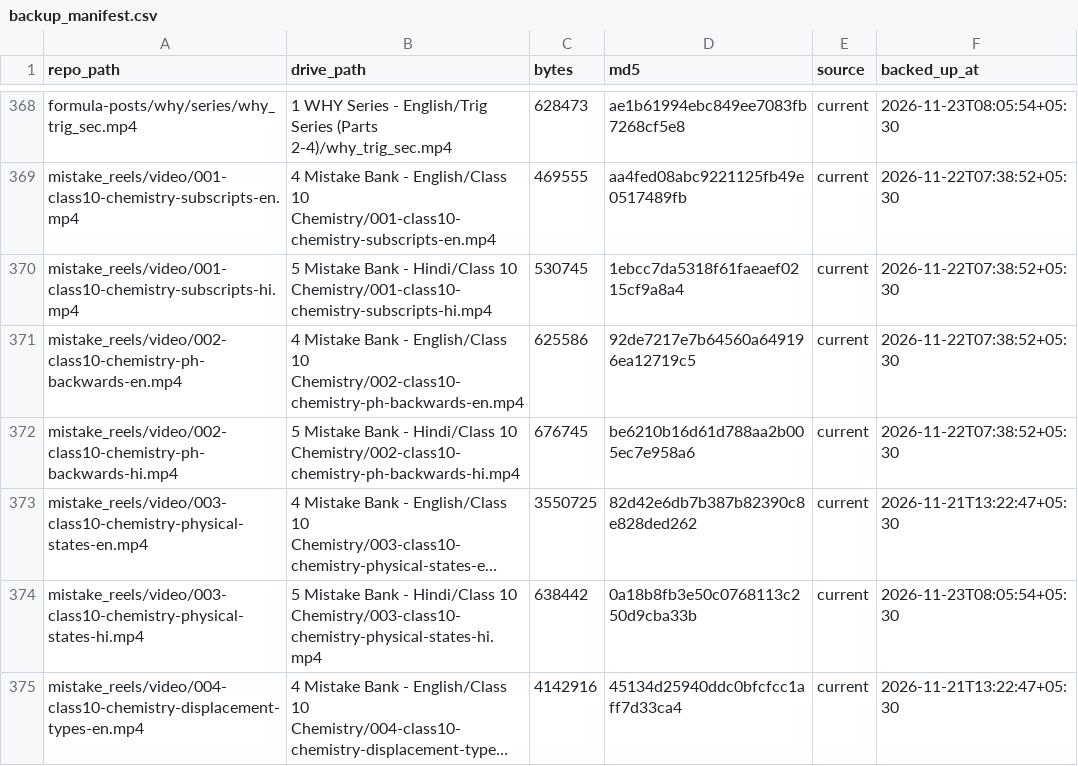
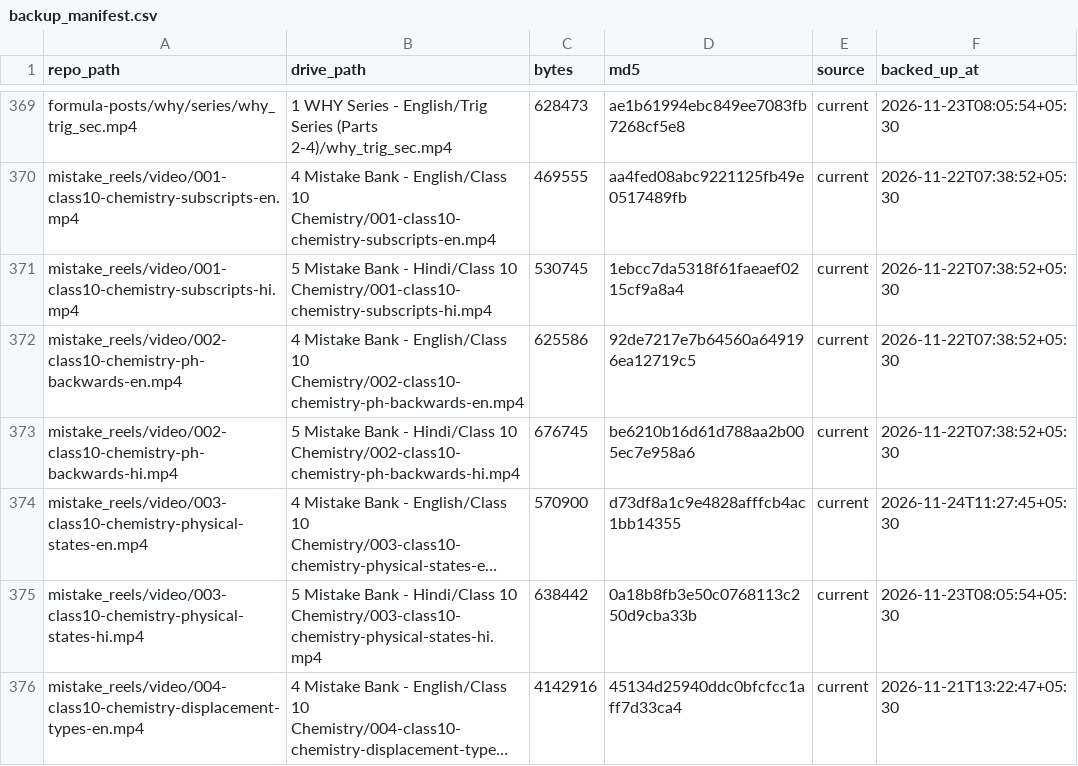
Before and after one commit to compukidsdgp-creator/CBSE-PORTAL, a CSV file: archive/backup_manifest.csv, drawn as a sheet; only a part is shown, gaps mark what is left out; long unchanged cells end in …; addresses are those after the commit; the diff covers the shown part only; the diff names each change by its address in the sheet, - before the commit and + after, or states it on an @@ line.

```diff
--- a/archive/backup_manifest.csv
+++ b/archive/backup_manifest.csv
-C374 (bytes): 3550725
+C374 (bytes): 570900
-D374 (md5): 82d42e6db7b387b82390c8e828ded262
+D374 (md5): d73df8a1c9e4828afffcb4ac1bb14355
-F374 (backed_up_at): 2026-11-21T13:22:47+05:30
+F374 (backed_up_at): 2026-11-24T11:27:45+05:30
```
Also changed, not shown: 1 added row and 18 edited cells elsewhere in this file, archive/lite.csv, 6 other files.
